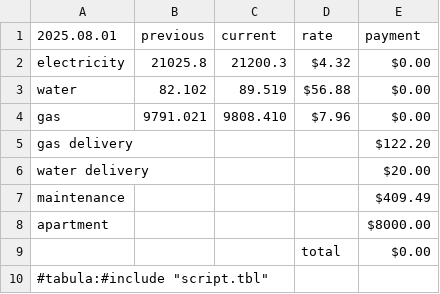
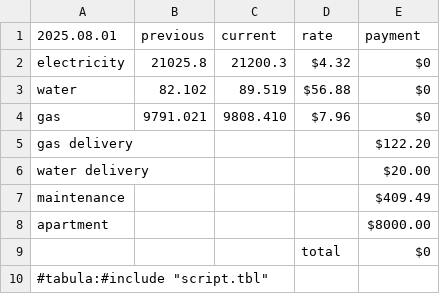
Before and after one commit to pblazh/tabula, a CSV file: examples/apartment/input.csv, drawn as a sheet; the diff names each change by its address in the sheet, - before the commit and + after, or states it on an @@ line.

```diff
--- a/examples/apartment/input.csv
+++ b/examples/apartment/input.csv
-E2:E4 (payment): $0.00
+E2:E4 (payment): $0
-E9 (payment): $0.00
+E9 (payment): $0
```
Also changed, not shown: 28 other files.
